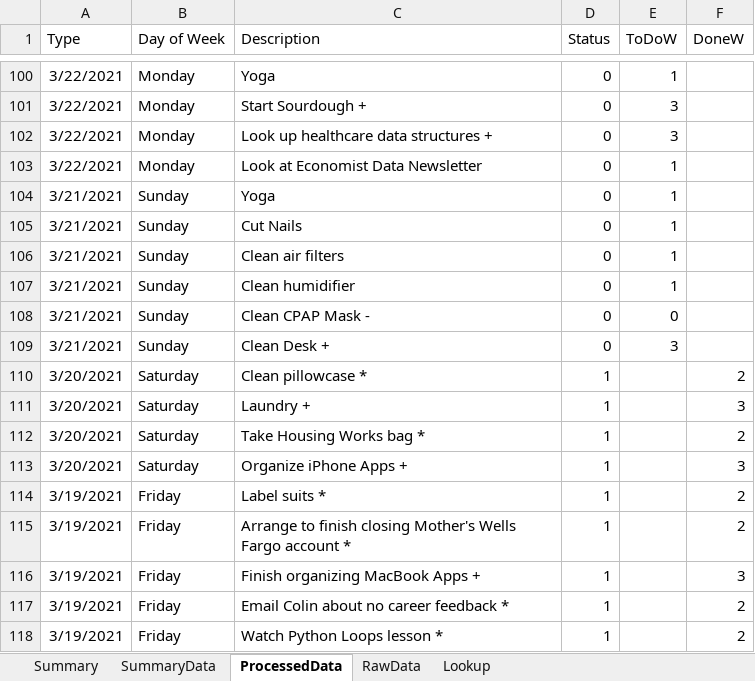
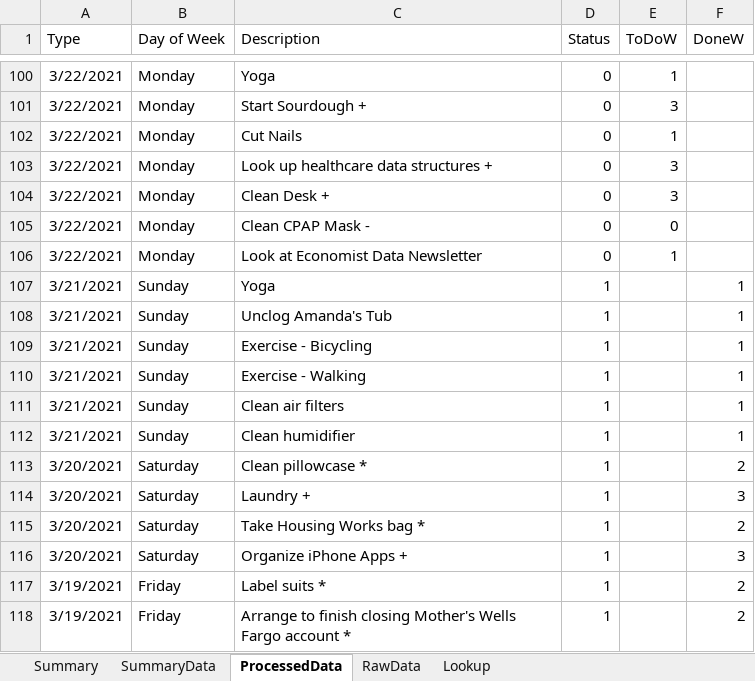
Before and after one commit to vflopez77/Accomplishments, an Excel workbook: AccomplishmentsV5.xlsm, sheet ProcessedData, drawn as a sheet; only a part is shown, gaps mark what is left out; the shorter side is filled out with more unchanged rows; values as stored, in another font and other column widths than the file's, no borders; removed rows and columns are numbered as before the commit, all else as after; the diff names each change by its address in the sheet, - before the commit and + after, or states it on an @@ line.

Commit message:
Updating Accomplishments

```diff
--- a/AccomplishmentsV5.xlsm (sheet ProcessedData)
+++ b/AccomplishmentsV5.xlsm (sheet ProcessedData)
+row 102: 3/22/2021 | Monday | Cut Nails | 0 | 1
+row 104: 3/22/2021 | Monday | Clean Desk + | 0 | 3
+row 105: 3/22/2021 | Monday | Clean CPAP Mask - | 0 | 0
-D107 (Status): 0
+D107 (Status): 1
-E107 (ToDoW): 1
+E107 (ToDoW): (empty)
-F107 (DoneW): (empty)
+F107 (DoneW): 1
+row 108: 3/21/2021 | Sunday | Unclog Amanda's Tub | 1 |  | 1
+row 109: 3/21/2021 | Sunday | Exercise - Bicycling | 1 |  | 1
-C110 (Description): Cut Nails
+C110 (Description): Exercise - Walking
-D110:D112 (Status): 0
+D110:D112 (Status): 1
-E110:E112 (ToDoW): 1
+E110:E112 (ToDoW): (empty)
-F110:F112 (DoneW): (empty)
+F110:F112 (DoneW): 1
-row 108: 3/21/2021 | Sunday | Clean CPAP Mask - | 0 | 0
-row 109: 3/21/2021 | Sunday | Clean Desk + | 0 | 3
```
Also changed, not shown: sheet Summary, sheet RawData, sheet SummaryData, formulas that keep their value, charts or pictures, 2 other files.
